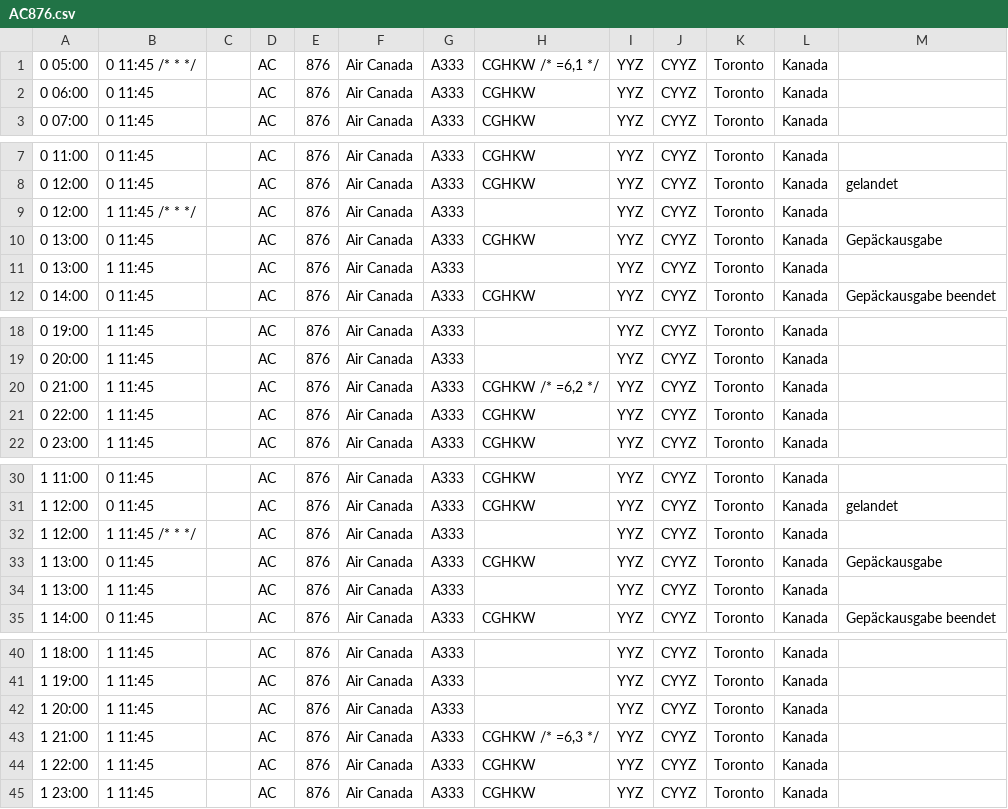
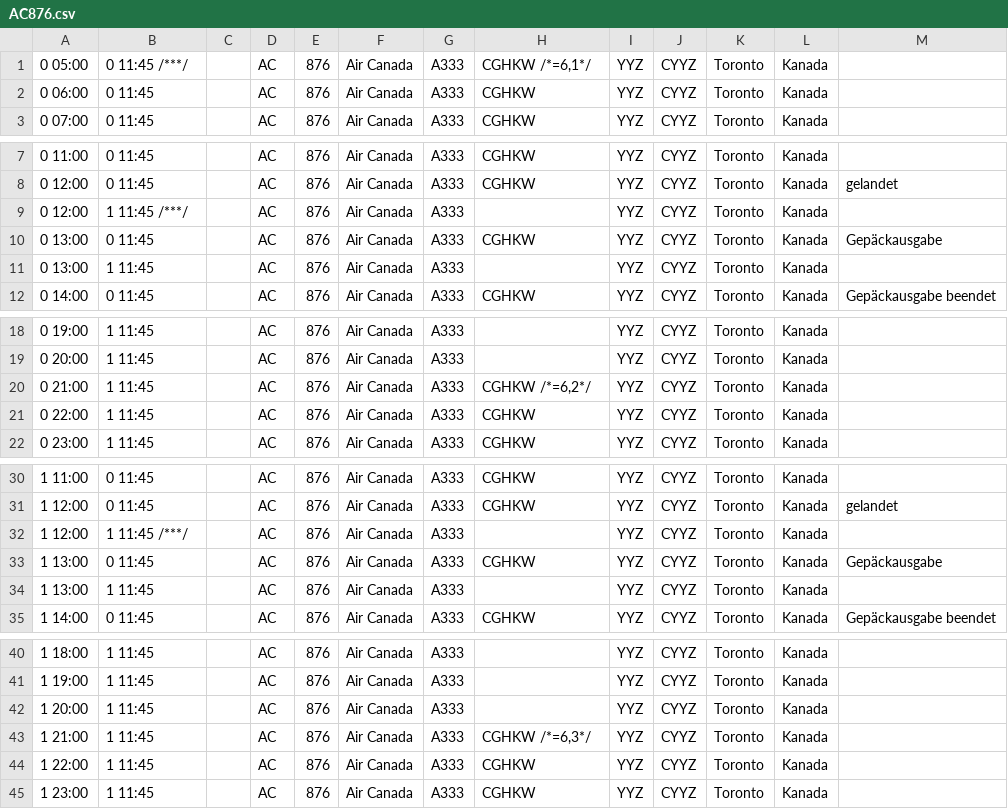
Before and after one commit to flederwiesel/fra-flugplan, a CSV file: check/flugplan/airportcity/flights/arrival/AC876.csv, drawn as a sheet; only a part is shown, gaps mark what is left out.

```diff
--- a/check/flugplan/airportcity/flights/arrival/AC876.csv
+++ b/check/flugplan/airportcity/flights/arrival/AC876.csv
@@ -1,2 +1,2 @@
-0 05:00;0 11:45 /* * */;;AC;876;Air Canada;A333;CGHKW /* =6,1 */;YYZ;CYYZ;Toronto;Kanada;
+0 05:00;0 11:45 /***/;;AC;876;Air Canada;A333;CGHKW /*=6,1*/;YYZ;CYYZ;Toronto;Kanada;
 0 06:00;0 11:45;;AC;876;Air Canada;A333;CGHKW;YYZ;CYYZ;Toronto;Kanada;
@@ -8,3 +8,3 @@
 0 12:00;0 11:45;;AC;876;Air Canada;A333;CGHKW;YYZ;CYYZ;Toronto;Kanada;gelandet
-0 12:00;1 11:45 /* * */;;AC;876;Air Canada;A333;;YYZ;CYYZ;Toronto;Kanada;
+0 12:00;1 11:45 /***/;;AC;876;Air Canada;A333;;YYZ;CYYZ;Toronto;Kanada;
 0 13:00;0 11:45;;AC;876;Air Canada;A333;CGHKW;YYZ;CYYZ;Toronto;Kanada;Gepäckausgabe
@@ -19,3 +19,3 @@
 0 20:00;1 11:45;;AC;876;Air Canada;A333;;YYZ;CYYZ;Toronto;Kanada;
-0 21:00;1 11:45;;AC;876;Air Canada;A333;CGHKW /* =6,2 */;YYZ;CYYZ;Toronto;Kanada;
+0 21:00;1 11:45;;AC;876;Air Canada;A333;CGHKW /*=6,2*/;YYZ;CYYZ;Toronto;Kanada;
 0 22:00;1 11:45;;AC;876;Air Canada;A333;CGHKW;YYZ;CYYZ;Toronto;Kanada;
@@ -31,3 +31,3 @@
 1 12:00;0 11:45;;AC;876;Air Canada;A333;CGHKW;YYZ;CYYZ;Toronto;Kanada;gelandet
-1 12:00;1 11:45 /* * */;;AC;876;Air Canada;A333;;YYZ;CYYZ;Toronto;Kanada;
+1 12:00;1 11:45 /***/;;AC;876;Air Canada;A333;;YYZ;CYYZ;Toronto;Kanada;
 1 13:00;0 11:45;;AC;876;Air Canada;A333;CGHKW;YYZ;CYYZ;Toronto;Kanada;Gepäckausgabe
@@ -42,3 +42,3 @@
 1 20:00;1 11:45;;AC;876;Air Canada;A333;;YYZ;CYYZ;Toronto;Kanada;
-1 21:00;1 11:45;;AC;876;Air Canada;A333;CGHKW /* =6,3 */;YYZ;CYYZ;Toronto;Kanada;
+1 21:00;1 11:45;;AC;876;Air Canada;A333;CGHKW /*=6,3*/;YYZ;CYYZ;Toronto;Kanada;
 1 22:00;1 11:45;;AC;876;Air Canada;A333;CGHKW;YYZ;CYYZ;Toronto;Kanada;
```
Also changed, not shown: check/flugplan/airportcity/flights/arrival/AC874.csv, check/flugplan/airportcity/flights/arrival/SA260.csv, 57 other files.
